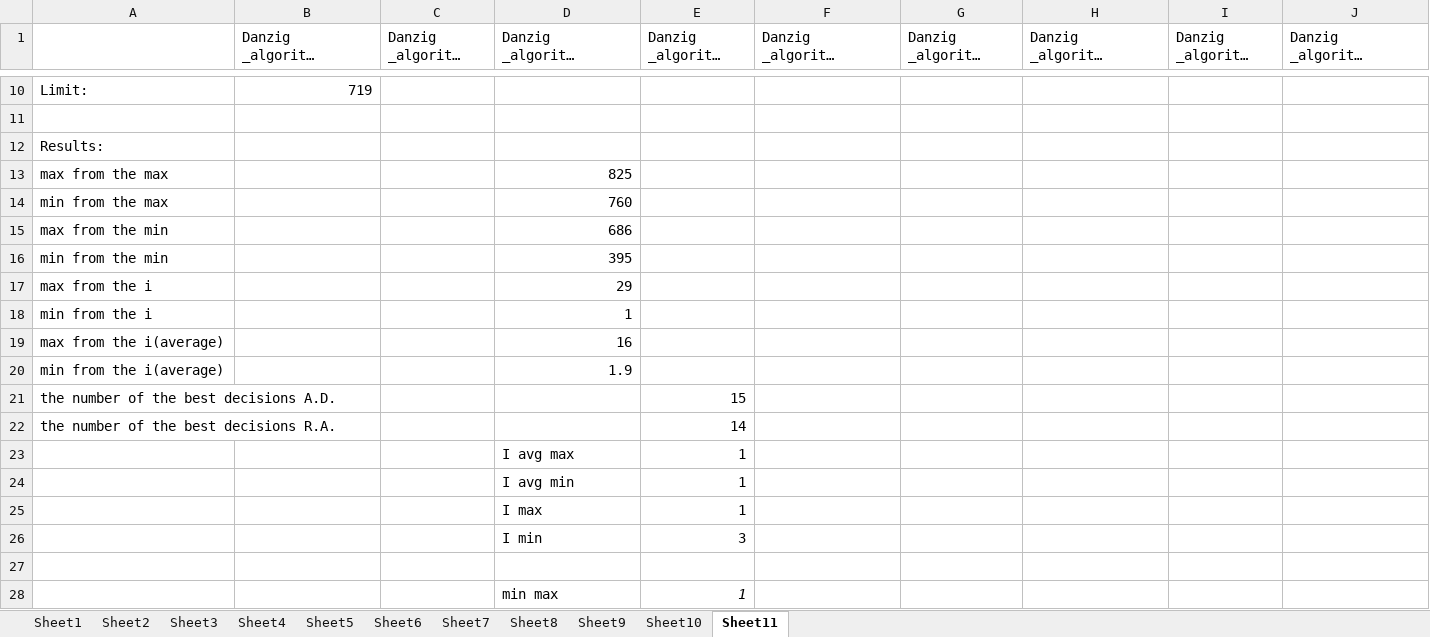
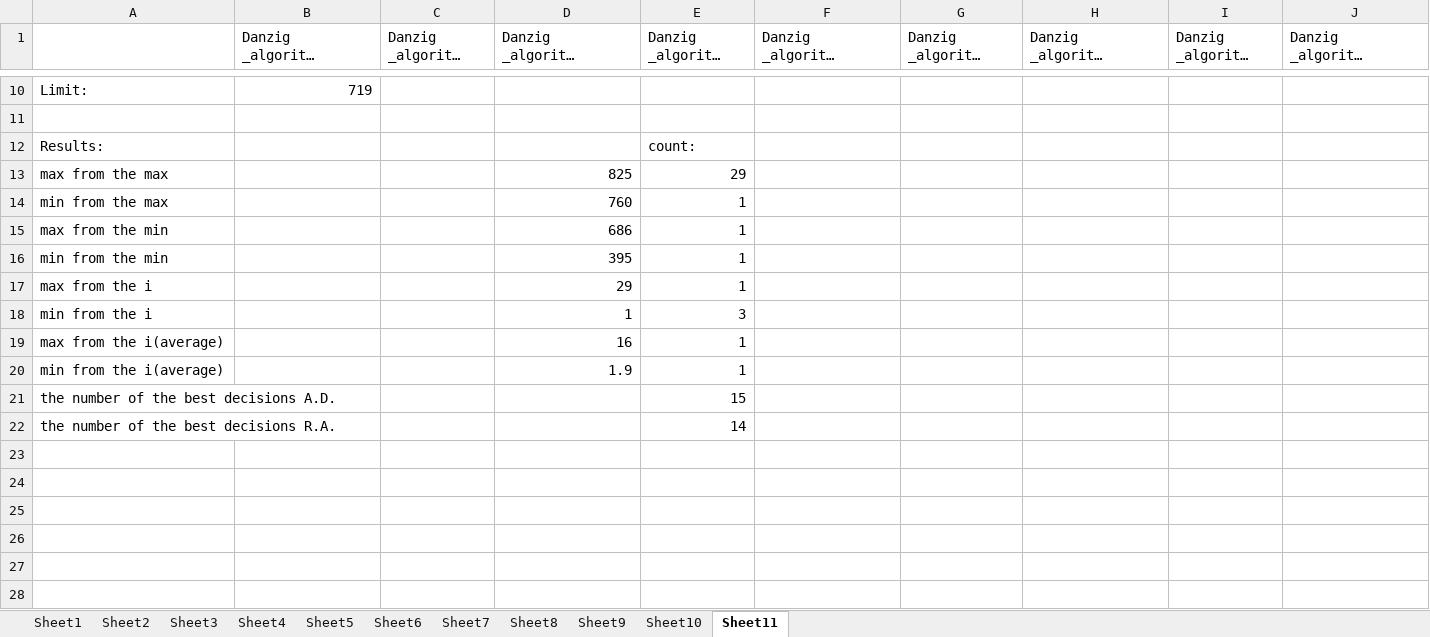
Before and after one commit to ElizJogar/Knapsack-Problems, an Excel workbook: uncorreled_1.xlsx, sheet Sheet11, drawn as a sheet; only a part is shown, gaps mark what is left out; long unchanged cells end in …; values as stored, in another font and other column widths than the file's, no borders; rows hold the shown columns only; the diff names each change by its address in the sheet, - before the commit and + after, or states it on an @@ line.

```diff
--- a/uncorreled_1.xlsx (sheet Sheet11)
+++ b/uncorreled_1.xlsx (sheet Sheet11)
-E12: (empty)
+E12: count:
-E13: (empty)
+E13: 29
-E14:E17: (empty)
+E14:E17: 1
-E18: (empty)
+E18: 3
-E19:E20: (empty)
+E19:E20: 1
-row 23:  |  |  | I avg max | 1
-row 24:  |  |  | I avg min | 1
-row 25:  |  |  | I max | 1
-row 26:  |  |  | I min | 3
-row 27: (empty)
-row 28:  |  |  | min max | 1
```
Also changed, not shown: uncorreled_0.xlsx, uncorreled_2.xlsx, 2 other files.
